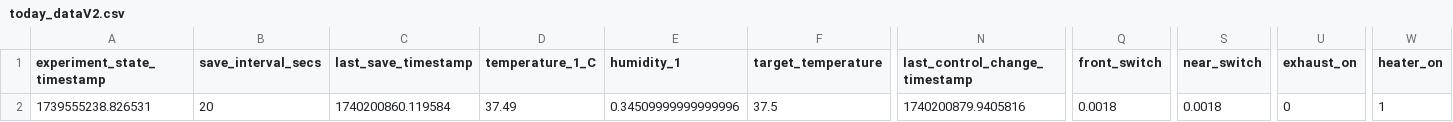
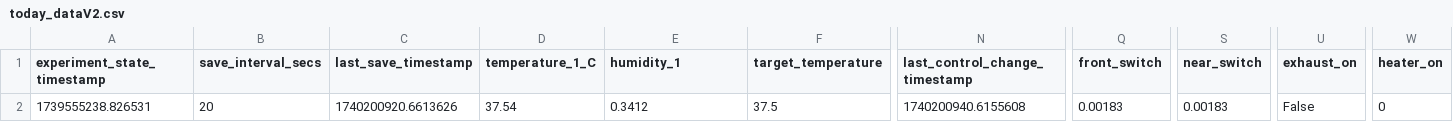
Before and after one commit to cjchandler/incubator, a CSV file: incubator/today_dataV2.csv, drawn as a sheet; only a part is shown, gaps mark what is left out; the diff names each change by its address in the sheet, - before the commit and + after, or states it on an @@ line.

```diff
--- a/incubator/today_dataV2.csv
+++ b/incubator/today_dataV2.csv
-C2 (last_save_timestamp): 1740200860.119584
+C2 (last_save_timestamp): 1740200920.6613626
-D2 (temperature_1_C): 37.49
+D2 (temperature_1_C): 37.54
-E2 (humidity_1): 0.34509999999999996
+E2 (humidity_1): 0.3412
-N2 (last_control_change_timestamp): 1740200879.9405816
+N2 (last_control_change_timestamp): 1740200940.6155608
-Q2 (front_switch): 0.0018
+Q2 (front_switch): 0.00183
-S2 (near_switch): 0.0018
+S2 (near_switch): 0.00183
-U2 (exhaust_on): 0
+U2 (exhaust_on): False
-W2 (heater_on): 1
+W2 (heater_on): 0
```
Also changed, not shown: incubator/today_dataV4.csv.
